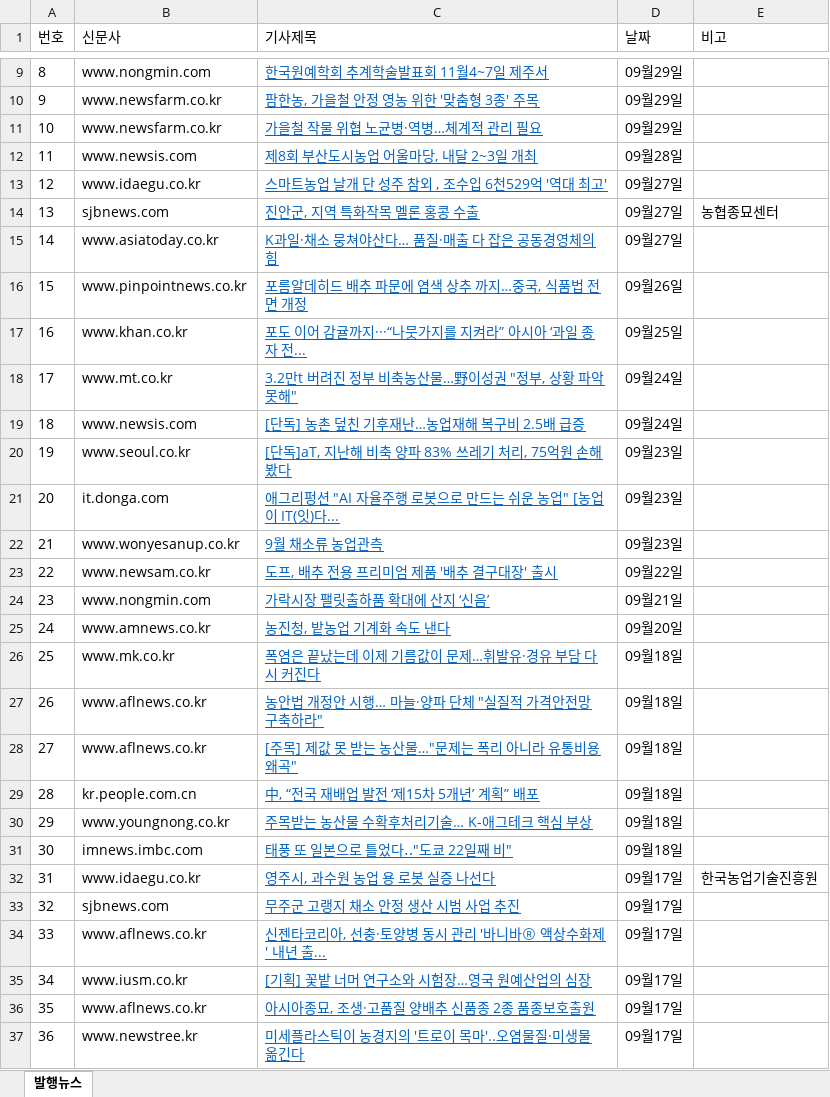
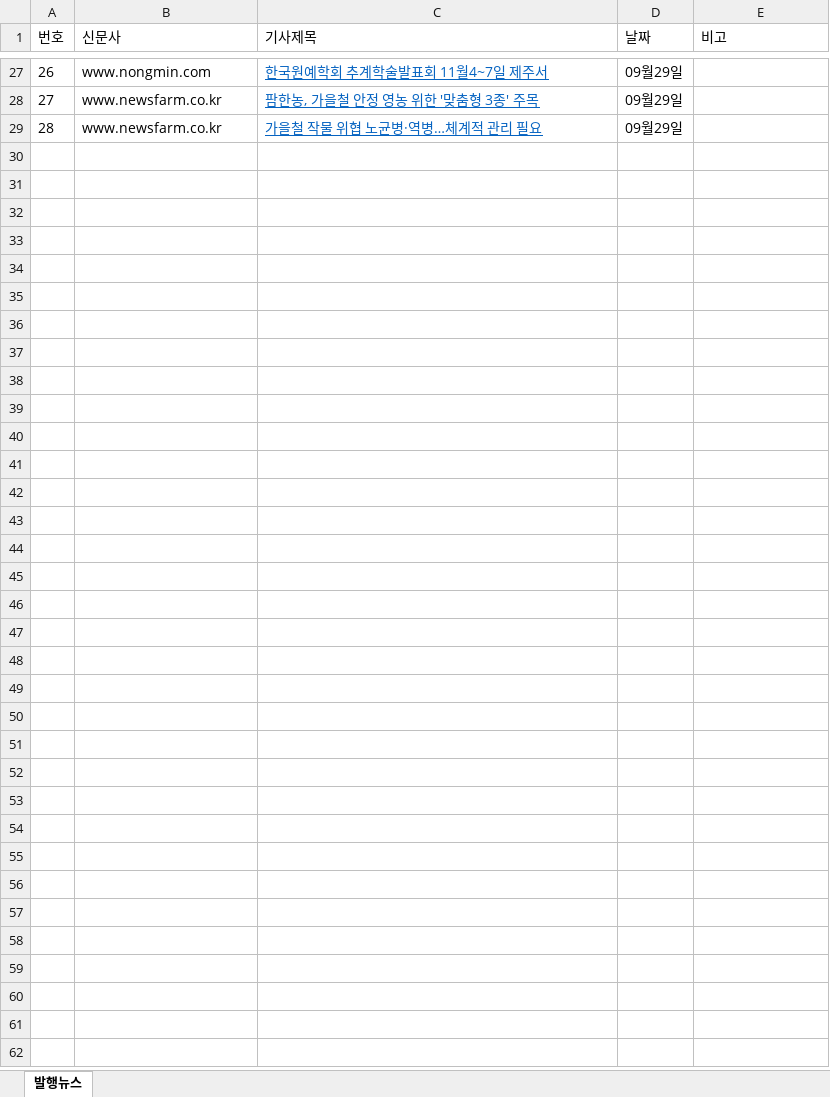
Before and after one commit to leeshelijah-spec/leeshelijah-spec.github.io, an Excel workbook: assets/published-news.xlsx, sheet 발행뉴스, drawn as a sheet; only a part is shown, gaps mark what is left out; values as stored, in another font and other column widths than the file's, no borders; removed rows and columns are numbered as before the commit, all else as after; the diff covers the shown part only; the diff names each change by its address in the sheet, - before the commit and + after, or states it on an @@ line.

Commit message:
Publish dashboard snapshot 2026-10-02 14:17

```diff
--- a/assets/published-news.xlsx (sheet 발행뉴스)
+++ b/assets/published-news.xlsx (sheet 발행뉴스)
@@ column A (번호) renumbered between rows 20 and 29 @@
-row 12: 11 | www.newsis.com | 제8회 부산도시농업 어울마당, 내달 2~3일 개최 | 09월28일
-row 13: 12 | www.idaegu.co.kr | 스마트농업 날개 단 성주 참외 , 조수입 6천529억 '역대 최고' | 09월27일
-row 14: 13 | sjbnews.com | 진안군, 지역 특화작목 멜론 홍콩 수출 | 09월27일 | 농협종묘센터
-row 15: 14 | www.asiatoday.co.kr | K과일·채소 뭉쳐야산다… 품질·매출 다 잡은 공동경영체의 힘 | 09월27일
-row 16: 15 | www.pinpointnews.co.kr | 포름알데히드 배추 파문에 염색 상추 까지…중국, 식품법 전면 개정 | 09월26일
-row 17: 16 | www.khan.co.kr | 포도 이어 감귤까지···“나뭇가지를 지켜라” 아시아 ‘과일 종자 전... | 09월25일
-row 18: 17 | www.mt.co.kr | 3.2만t 버려진 정부 비축농산물…野이성권 "정부, 상황 파악 못해" | 09월24일
-row 19: 18 | www.newsis.com | [단독] 농촌 덮친 기후재난…농업재해 복구비 2.5배 급증 | 09월24일
-row 20: 19 | www.seoul.co.kr | [단독]aT, 지난해 비축 양파 83% 쓰레기 처리, 75억원 손해봤다 | 09월23일
-row 21: 20 | it.donga.com | 애그리펑션 "AI 자율주행 로봇으로 만드는 쉬운 농업" [농업이 IT(잇)다... | 09월23일
-row 22: 21 | www.wonyesanup.co.kr | 9월 채소류 농업관측 | 09월23일
-row 23: 22 | www.newsam.co.kr | 도프, 배추 전용 프리미엄 제품 '배추 결구대장' 출시 | 09월22일
-row 24: 23 | www.nongmin.com | 가락시장 팰릿출하품 확대에 산지 ‘신음’ | 09월21일
-row 25: 24 | www.amnews.co.kr | 농진청, 밭농업 기계화 속도 낸다 | 09월20일
-row 26: 25 | www.mk.co.kr | 폭염은 끝났는데 이제 기름값이 문제…휘발유·경유 부담 다시 커진다 | 09월18일
-row 27: 26 | www.aflnews.co.kr | 농안법 개정안 시행… 마늘·양파 단체 "실질적 가격안전망 구축하라" | 09월18일
-row 28: 27 | www.aflnews.co.kr | [주목] 제값 못 받는 농산물…"문제는 폭리 아니라 유통비용 왜곡" | 09월18일
-row 29: 28 | kr.people.com.cn | 中, “전국 재배업 발전 ‘제15차 5개년’ 계획” 배포 | 09월18일
-row 30: 29 | www.youngnong.co.kr | 주목받는 농산물 수확후처리기술… K-애그테크 핵심 부상 | 09월18일
-row 31: 30 | imnews.imbc.com | 태풍 또 일본으로 틀었다‥"도쿄 22일째 비" | 09월18일
-row 32: 31 | www.idaegu.co.kr | 영주시, 과수원 농업 용 로봇 실증 나선다 | 09월17일 | 한국농업기술진흥원
-row 33: 32 | sjbnews.com | 무주군 고랭지 채소 안정 생산 시범 사업 추진 | 09월17일
-row 34: 33 | www.aflnews.co.kr | 신젠타코리아, 선충·토양병 동시 관리 '바니바Ⓡ 액상수화제' 내년 출... | 09월17일
-row 35: 34 | www.iusm.co.kr | [기획] 꽃밭 너머 연구소와 시험장…영국 원예산업의 심장 | 09월17일
-row 36: 35 | www.aflnews.co.kr | 아시아종묘, 조생·고품질 양배추 신품종 2종 품종보호출원 | 09월17일
-row 37: 36 | www.newstree.kr | 미세플라스틱이 농경지의 '트로이 목마'..오염물질·미생물 옮긴다 | 09월17일
```
Also changed, not shown: 18 added rows elsewhere in this sheet, 2 other files.
